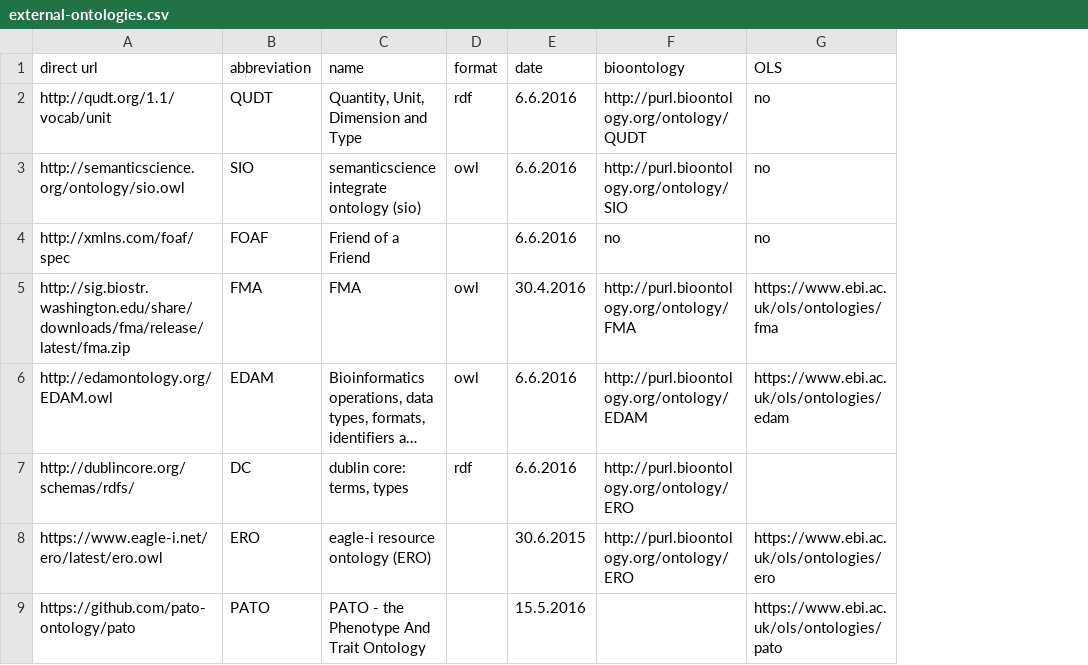
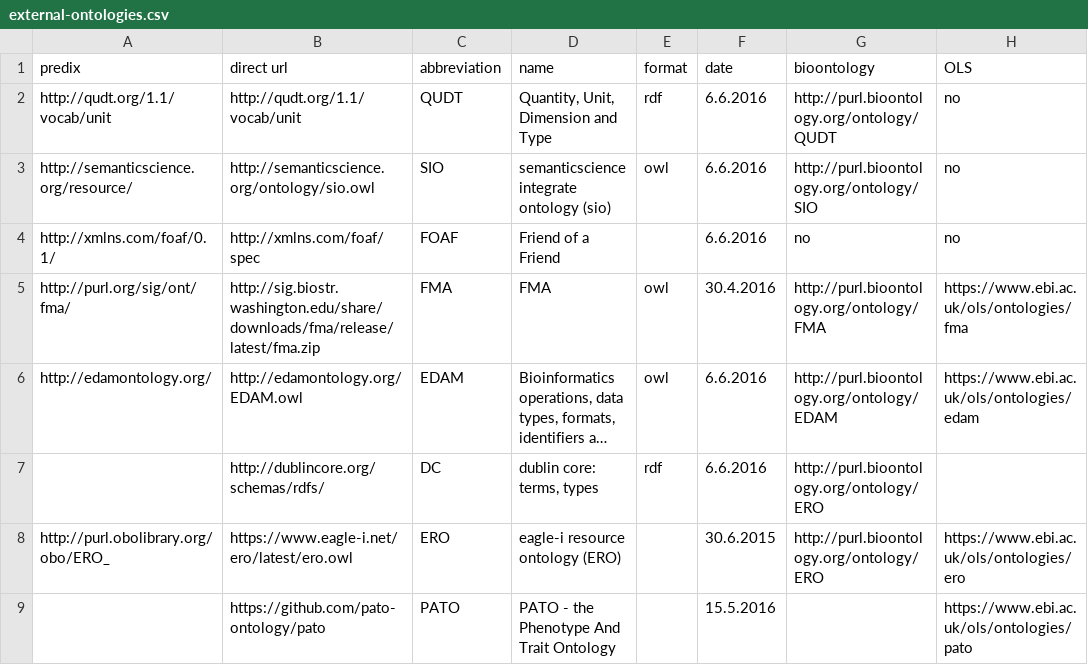
Before and after one commit to open-physiology/chic, a CSV file: misc/external-ontologies.csv, drawn as a sheet; only a part is shown; long unchanged cells end in …; the diff covers the shown part only; the diff names each change by its address in the sheet, - before the commit and + after, or states it on an @@ line.

```diff
--- a/misc/external-ontologies.csv
+++ b/misc/external-ontologies.csv
+column A (predix), rows 2-8: http://qudt.org/1.1/vocab/unit | http://semanticscience.org/resource/ | http://xmlns.com/foaf/0.1/ | http://purl.org/sig/ont/fma/ | http://edamontology.org/ |  | http://purl.obolibrary.org/obo/ERO_
```
Also changed, not shown: 2 added rows and 6 edited cells elsewhere in this file, 2 other files.
